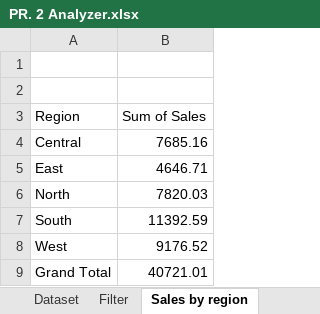
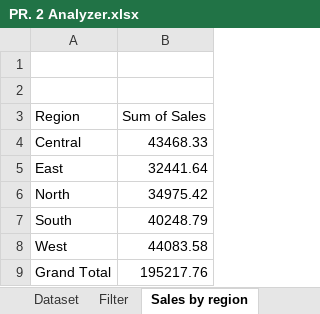
Before and after one commit to poojasuthar456/Python_rnw, an Excel workbook: one/EXCEL/PR. 2 Analyzer.xlsx, sheet Sales by region, drawn as a sheet; values as stored, in another font and other column widths than the file's, no borders; the diff names each change by its address in the sheet, - before the commit and + after, or states it on an @@ line.

```diff
--- a/one/EXCEL/PR. 2 Analyzer.xlsx (sheet Sales by region)
+++ b/one/EXCEL/PR. 2 Analyzer.xlsx (sheet Sales by region)
-B4 (Sum of Sales): 7685.16
+B4 (Sum of Sales): 43468.33
-B5 (Sum of Sales): 4646.71
+B5 (Sum of Sales): 32441.64
-B6 (Sum of Sales): 7820.03
+B6 (Sum of Sales): 34975.42
-B7 (Sum of Sales): 11392.59
+B7 (Sum of Sales): 40248.79
-B8 (Sum of Sales): 9176.52
+B8 (Sum of Sales): 44083.58
-B9 (Sum of Sales): 40721.01
+B9 (Sum of Sales): 195217.76
```
Also changed, not shown: sheet Dataset, sheet Sales by product, sheet Monthly sales and profit, charts or pictures, 1 other file.
